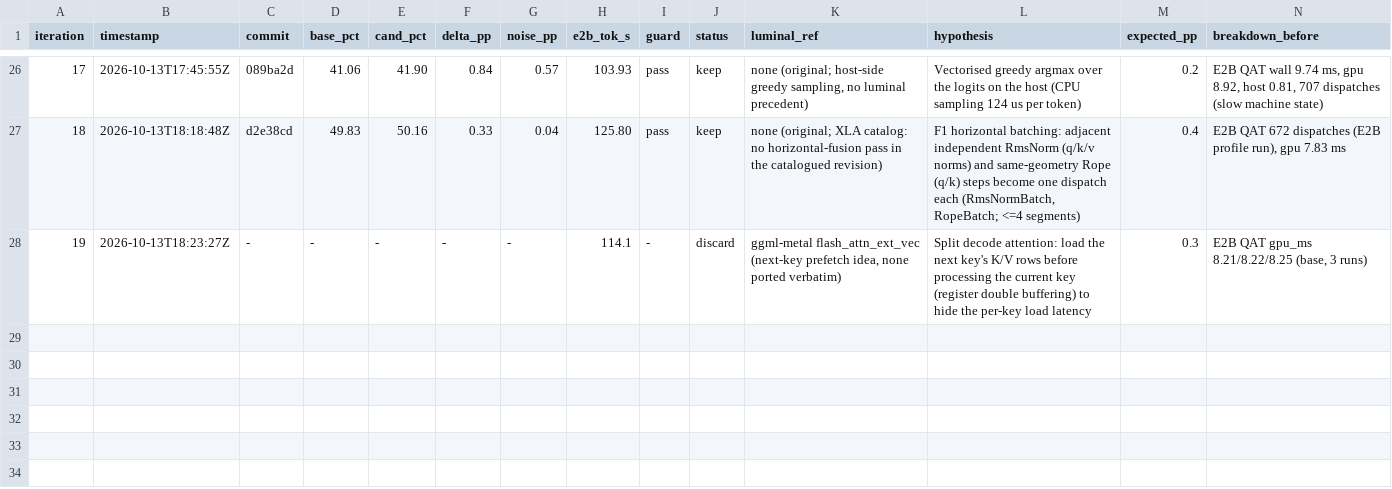
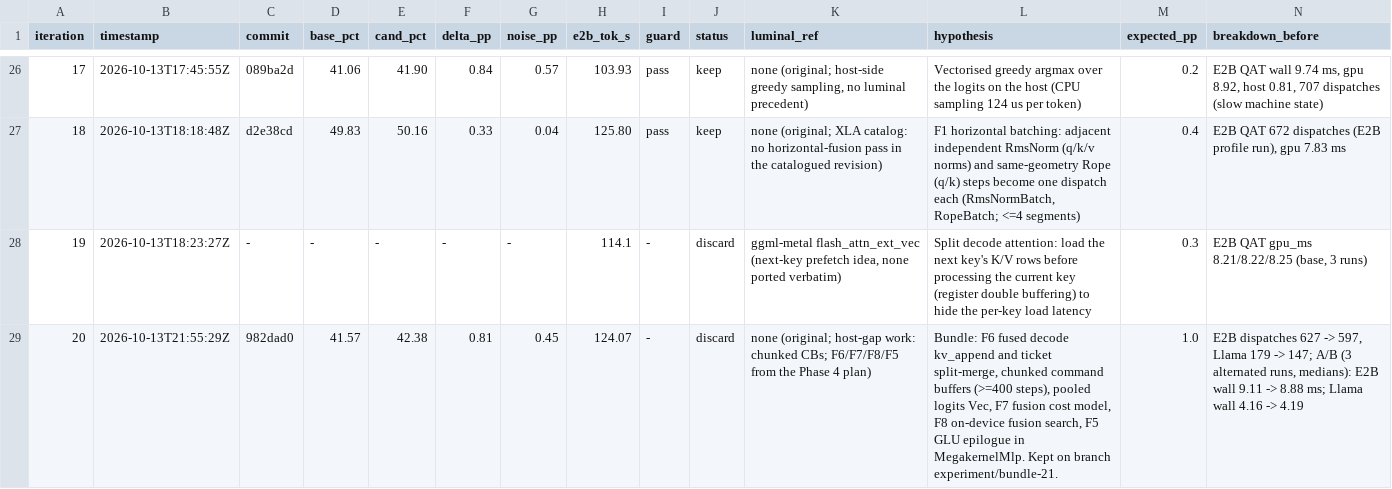
Before and after one commit to MisterTK/gibbs, a TSV file: autoresearch/roofline-loop.tsv, drawn as a sheet; only a part is shown, gaps mark what is left out; rows hold the shown columns only; the diff names each change by its address in the sheet, - before the commit and + after, or states it on an @@ line.

Commit message:
loop: iteration 20 discard row (bundle on experiment/bundle-21)

```diff
--- a/autoresearch/roofline-loop.tsv
+++ b/autoresearch/roofline-loop.tsv
+row 29: 20 | 2026-10-13T21:55:29Z | 982dad0 | 41.57 | 42.38 | 0.81 | 0.45 | 124.07 | - | discard | none (original; host-gap work: chunked CBs; F6/F7/F8/F5 from the Phase 4 plan) | Bundle: F6 fused decode kv_append and ticket split-merge, chunked command buffers (>=400 steps), pooled logits Vec, F7 fusion cost model, F8 on-device fusion search, F5 GLU epilogue in MegakernelMlp. Kept on branch experiment/bundle-21. | 1.0 | E2B dispatches 627 -> 597, Llama 179 -> 147; A/B (3 alternated runs, medians): E2B wall 9.11 -> 8.88 ms; Llama wall 4.16 -> 4.19
```
Also changed, not shown: 1 other file.
